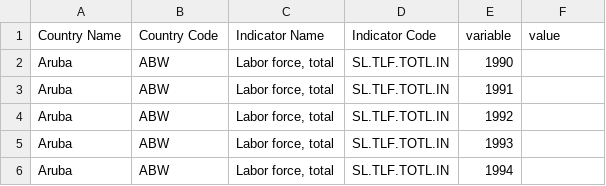
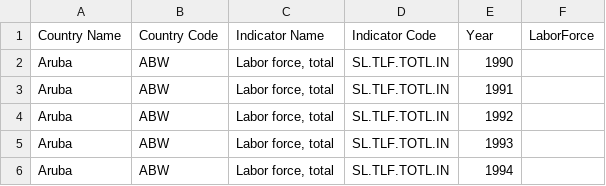
Before and after one commit to seanmich/DataVisHomework, a CSV file: data/melted_labor_data.csv, drawn as a sheet; only a part is shown.

Commit message:
Update melted_labor_data.csv

```diff
--- a/data/melted_labor_data.csv
+++ b/data/melted_labor_data.csv
@@ -1,2 +1,2 @@
-Country Name,Country Code,Indicator Name,Indicator Code,variable,value
+Country Name,Country Code,Indicator Name,Indicator Code,Year,LaborForce
 Aruba,ABW,"Labor force, total",SL.TLF.TOTL.IN,1990,
```
